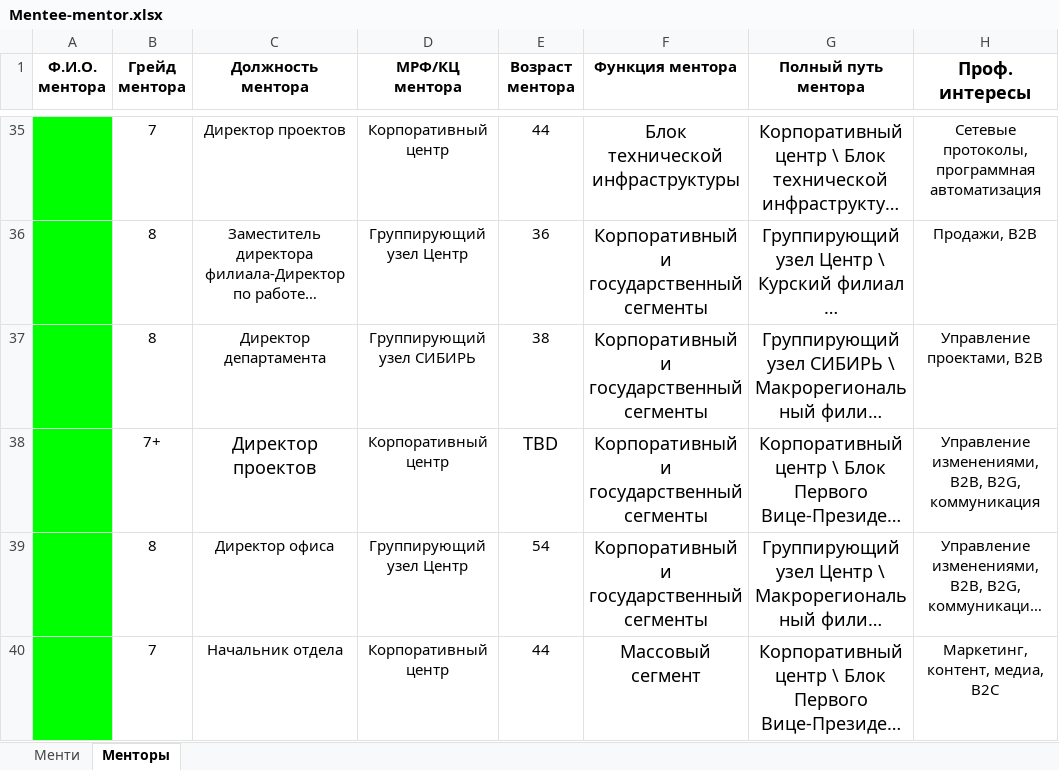
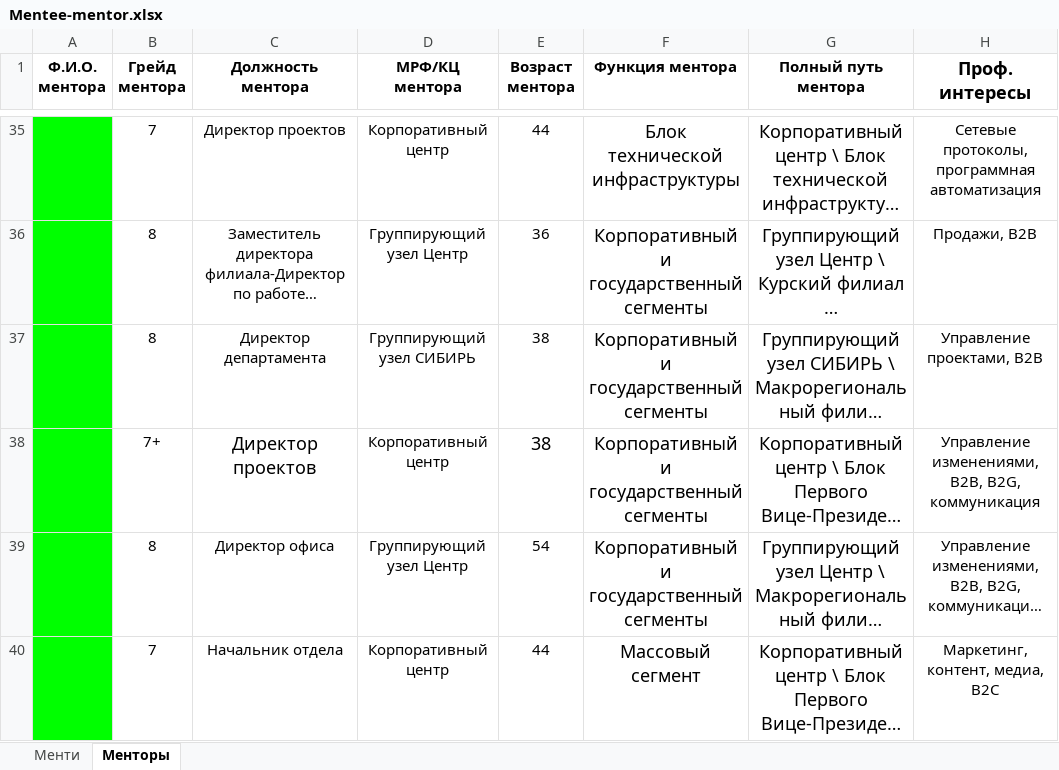
Before and after one commit to alimagadovk/MITW_Hack, an Excel workbook: Mentee-mentor.xlsx, sheet Менторы, drawn as a sheet; only a part is shown, gaps mark what is left out; long unchanged cells end in …; values as stored, in another font and other column widths than the file's, no borders; the diff names each change by its address in the sheet, - before the commit and + after, or states it on an @@ line.

Commit message:
Excel file was changed

```diff
--- a/Mentee-mentor.xlsx (sheet Менторы)
+++ b/Mentee-mentor.xlsx (sheet Менторы)
-E38 (Возраст ментора): TBD
+E38 (Возраст ментора): 38
```
